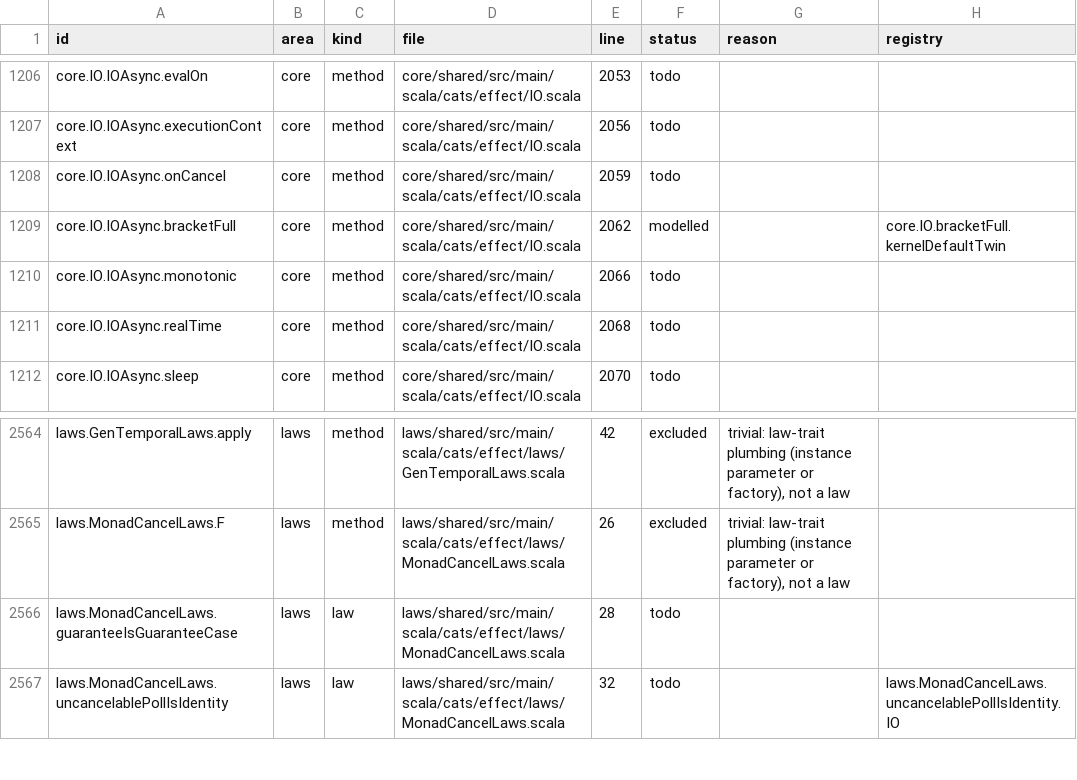
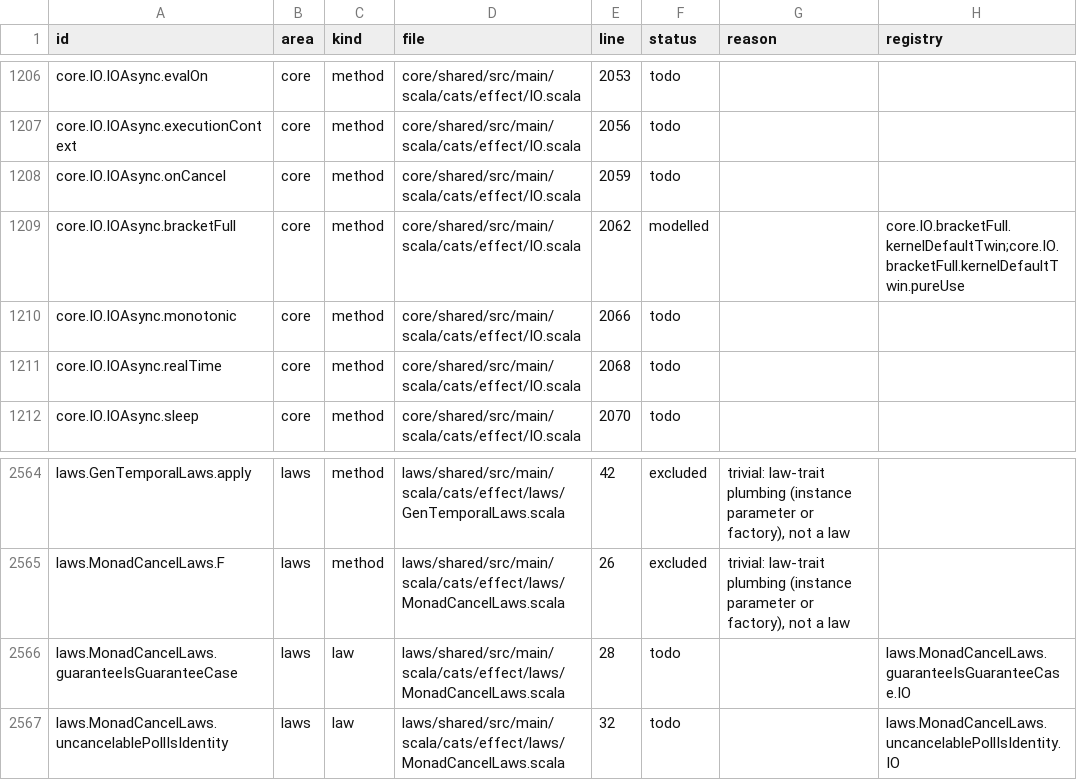
Before and after one commit to sideeffffect/cats-effect-in-lean, a CSV file: inventory/inventory.csv, drawn as a sheet; only a part is shown, gaps mark what is left out; the diff covers the shown part only.

```diff
--- a/inventory/inventory.csv
+++ b/inventory/inventory.csv
@@ -1208,3 +1208,3 @@ core.IO.IOAsync.executionContext,core,method,core/shared/src/main/scala/cats/eff
 core.IO.IOAsync.onCancel,core,method,core/shared/src/main/scala/cats/effect/IO.scala,2059,todo,,
-core.IO.IOAsync.bracketFull,core,method,core/shared/src/main/scala/cats/effect/IO.scala,2062,modelled,,core.IO.bracketFull.kernelDefaultTwin
+core.IO.IOAsync.bracketFull,core,method,core/shared/src/main/scala/cats/effect/IO.scala,2062,modelled,,core.IO.bracketFull.kernelDefaultTwin;core.IO.bracketFull.kernelDefaultTwin.pureUse
 core.IO.IOAsync.monotonic,core,method,core/shared/src/main/scala/cats/effect/IO.scala,2066,todo,,
@@ -2565,3 +2565,3 @@ laws.GenTemporalLaws.apply,laws,method,laws/shared/src/main/scala/cats/effect/la
 laws.MonadCancelLaws.F,laws,method,laws/shared/src/main/scala/cats/effect/laws/MonadCancelLaws.scala,26,excluded,"trivial: law-trait plumbing (instance parameter or factory), not a law",
-laws.MonadCancelLaws.guaranteeIsGuaranteeCase,laws,law,laws/shared/src/main/scala/cats/effect/laws/MonadCancelLaws.scala,28,todo,,
+laws.MonadCancelLaws.guaranteeIsGuaranteeCase,laws,law,laws/shared/src/main/scala/cats/effect/laws/MonadCancelLaws.scala,28,todo,,laws.MonadCancelLaws.guaranteeIsGuaranteeCase.IO
 laws.MonadCancelLaws.uncancelablePollIsIdentity,laws,law,laws/shared/src/main/scala/cats/effect/laws/MonadCancelLaws.scala,32,todo,,laws.MonadCancelLaws.uncancelablePollIsIdentity.IO
```
Also changed, not shown: 9 edited cells elsewhere in this file, 11 other files.
